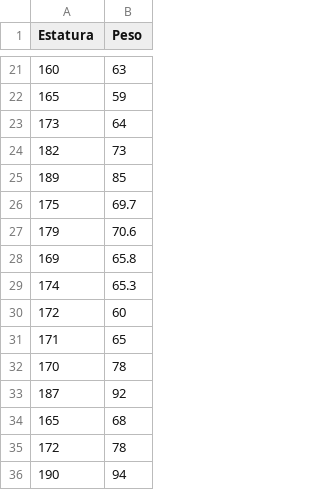
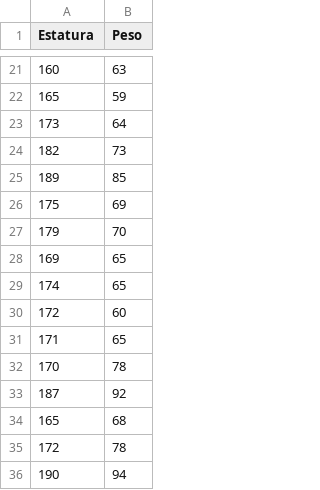
Before and after one commit to hector-duron/ej2024, a CSV file: Estaturas_pesos.csv, drawn as a sheet; only a part is shown, gaps mark what is left out.

Commit message:
Update Estaturas_pesos.csv

```diff
--- a/Estaturas_pesos.csv
+++ b/Estaturas_pesos.csv
@@ -25,6 +25,6 @@ Estatura,Peso
 189,85
-175,69.7
-179,70.6
-169,65.8
-174,65.3
+175,69
+179,70
+169,65
+174,65
 172,60
```
